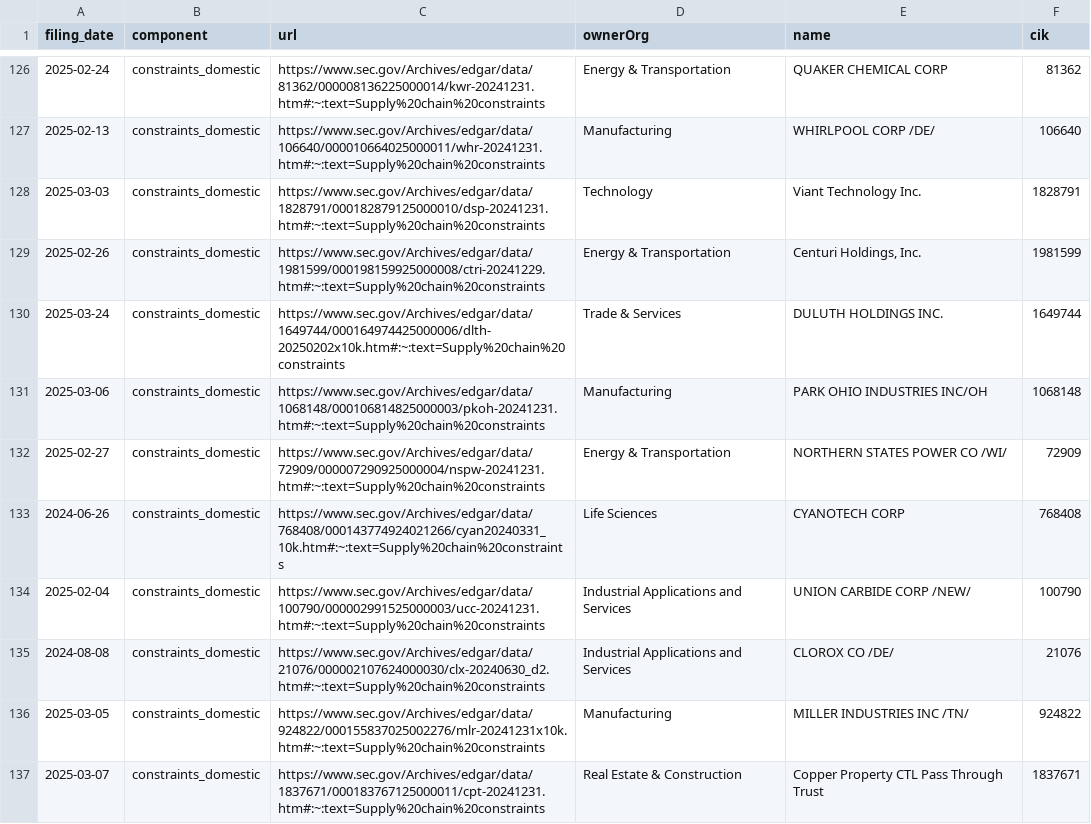
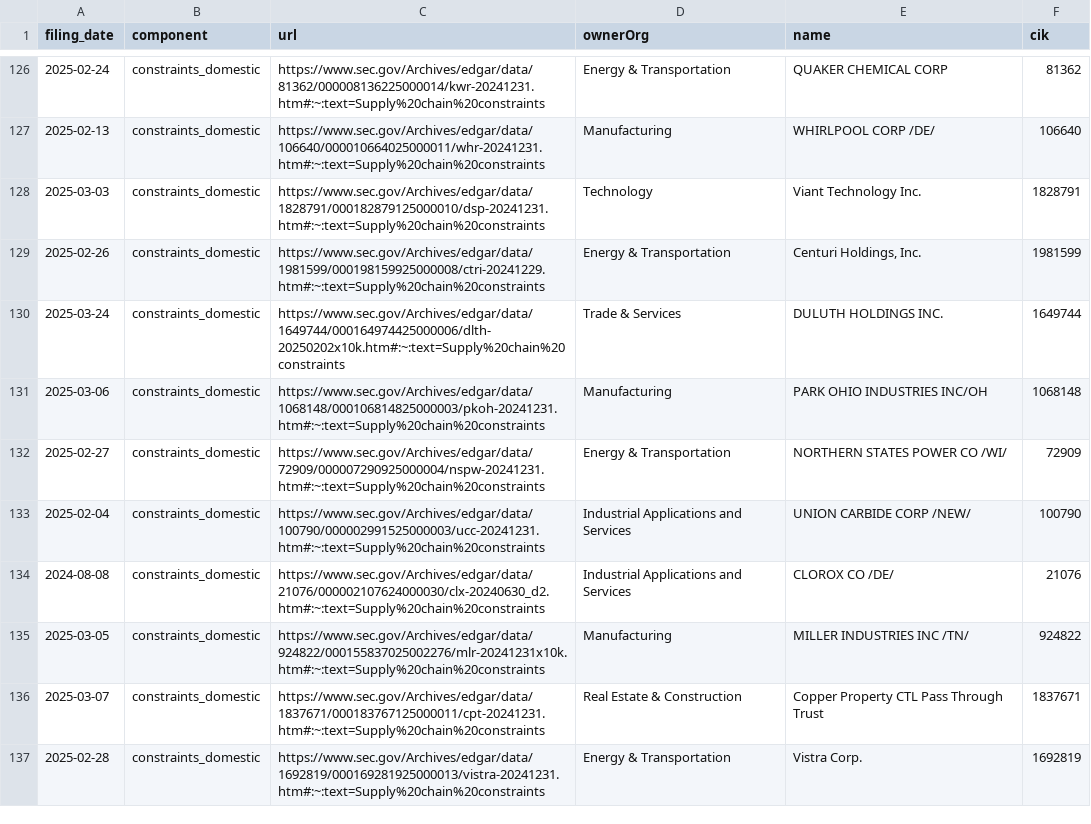
Before and after one commit to jlokos/datamule-indicators, a CSV file: indicators/format1/Trade/supply-chain/references.csv, drawn as a sheet; only a part is shown, gaps mark what is left out; the shorter side is filled out with more unchanged rows.

```diff
--- a/indicators/format1/Trade/supply-chain/references.csv
+++ b/indicators/format1/Trade/supply-chain/references.csv
@@ -132,3 +132,2 @@ filing_date,component,url,ownerOrg,name,cik
 2025-02-27,constraints_domestic,https://www.sec.gov/Archives/edgar/data/72909/000007290925000004/nspw-20241231.htm#:~:text=Supply%20chain%20constraints,Energy & Transportation,NORTHERN STATES POWER CO /WI/,72909
-2024-06-26,constraints_domestic,https://www.sec.gov/Archives/edgar/data/768408/000143774924021266/cyan20240331_10k.htm#:~:text=Supply%20chain%20constraints,Life Sciences,CYANOTECH CORP,768408
 2025-02-04,constraints_domestic,https://www.sec.gov/Archives/edgar/data/100790/000002991525000003/ucc-20241231.htm#:~:text=Supply%20chain%20constraints,Industrial Applications and Services,UNION CARBIDE CORP /NEW/,100790
```
Also changed, not shown: data/filer_metadata/listed_business_city_aggregate.csv, data/filer_metadata/listed_fiscalYearEnd_aggregates.csv, 41 other files.
